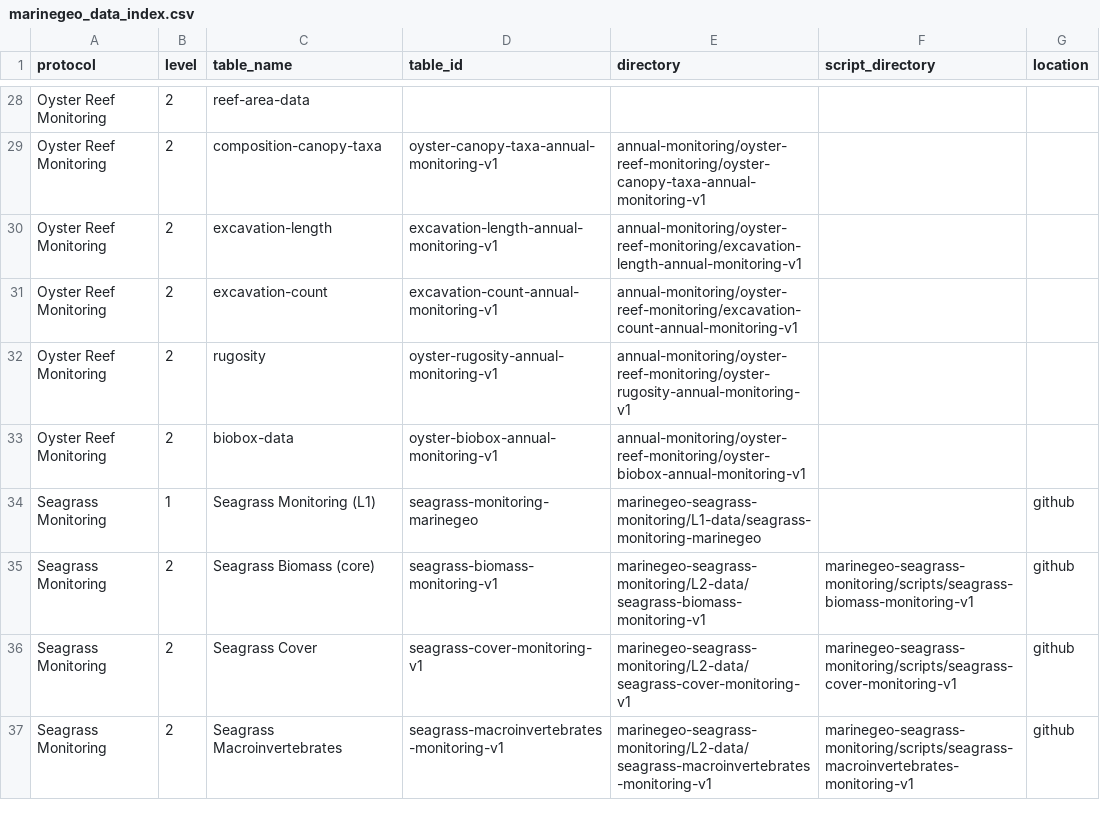
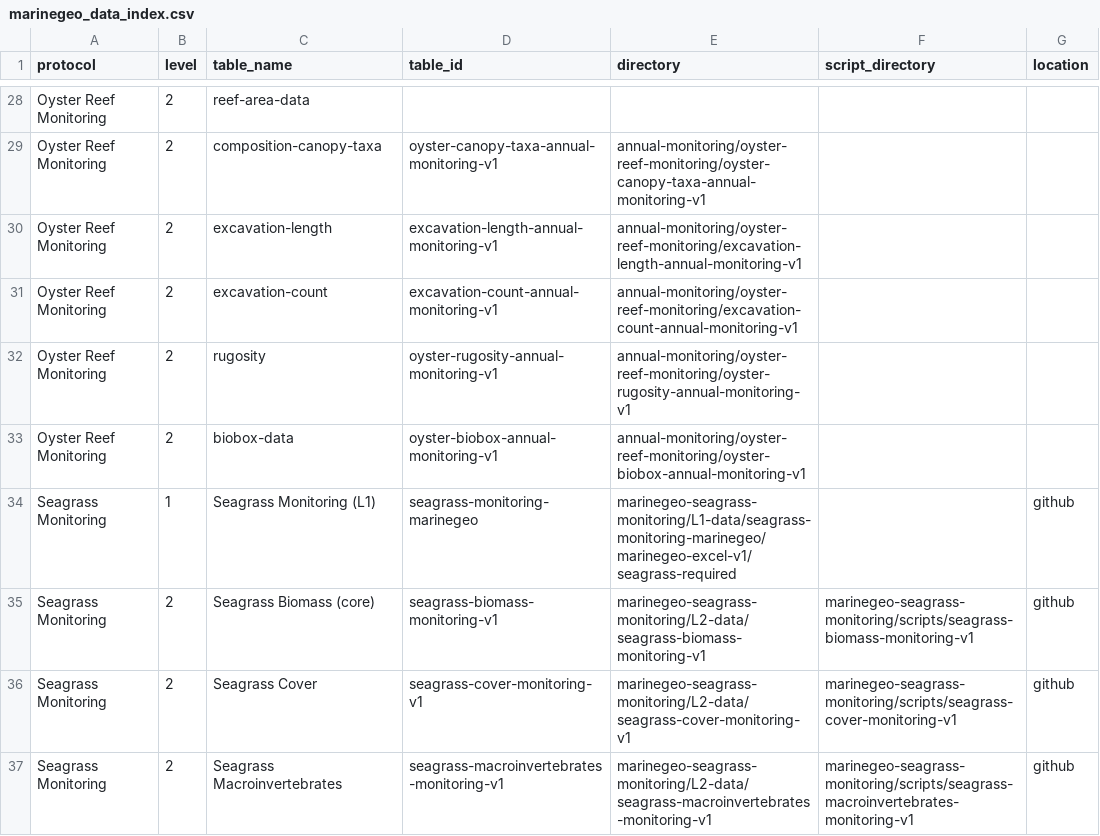
Before and after one commit to Smithsonian/marinegeo-R-utilities, a CSV file: inst/marinegeo_data_index.csv, drawn as a sheet; only a part is shown, gaps mark what is left out.

```diff
--- a/inst/marinegeo_data_index.csv
+++ b/inst/marinegeo_data_index.csv
@@ -33,3 +33,3 @@ Oyster Reef Monitoring,2,rugosity,oyster-rugosity-annual-monitoring-v1,annual-mo
 Oyster Reef Monitoring,2,biobox-data,oyster-biobox-annual-monitoring-v1,annual-monitoring/oyster-reef-monitoring/oyster-biobox-annual-monitoring-v1,,
-Seagrass Monitoring,1,Seagrass Monitoring (L1),seagrass-monitoring-marinegeo,marinegeo-seagrass-monitoring/L1-data/seagrass-monitoring-marinegeo,,github
+Seagrass Monitoring,1,Seagrass Monitoring (L1),seagrass-monitoring-marinegeo,marinegeo-seagrass-monitoring/L1-data/seagrass-monitoring-marinegeo/marinegeo-excel-v1/seagrass-required,,github
 Seagrass Monitoring,2,Seagrass Biomass (core),seagrass-biomass-monitoring-v1,marinegeo-seagrass-monitoring/L2-data/seagrass-biomass-monitoring-v1,marinegeo-seagrass-monitoring/scripts/seagrass-biomass-monitoring-v1,github
```
Also changed, not shown: inst/marinegeo_table_relationships.csv.
